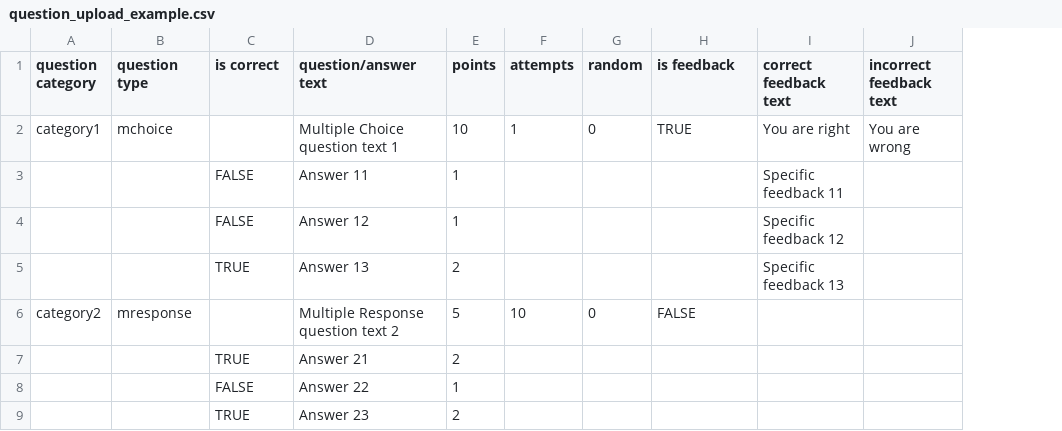
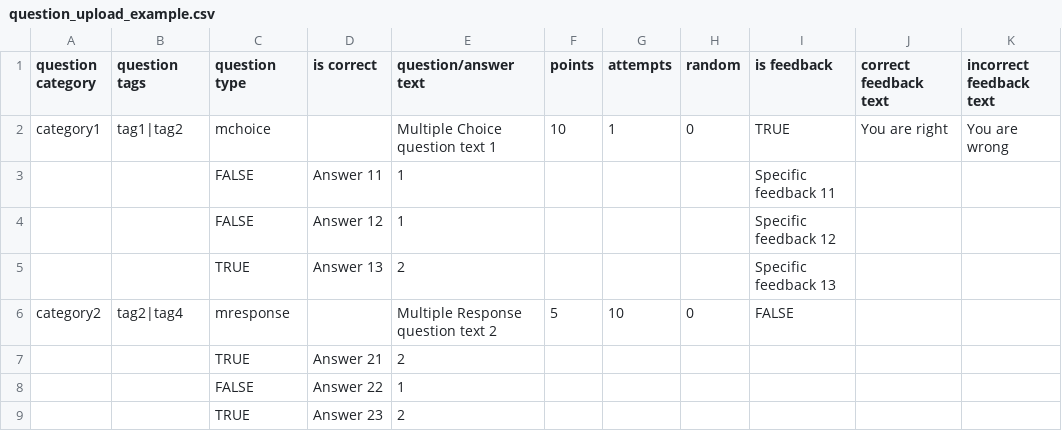
Before and after one commit to joomplace/joomla-quiz, a CSV file: com_joomlaquiz/admin/assets/csv/question_upload_example.csv, drawn as a sheet; removed rows and columns are numbered as before the commit, all else as after; the diff names each change by its address in the sheet, - before the commit and + after, or states it on an @@ line.

Commit message:
adding tags when importing questions from csv

```diff
--- a/com_joomlaquiz/admin/assets/csv/question_upload_example.csv
+++ b/com_joomlaquiz/admin/assets/csv/question_upload_example.csv
+column B (question tags), row 2: tag1|tag2; row 6: tag2|tag4
-row 3:  |  | FALSE | Answer 11 | 1 |  |  |  | Specific feedback 11
-row 4:  |  | FALSE | Answer 12 | 1 |  |  |  | Specific feedback 12
-row 5:  |  | TRUE | Answer 13 | 2 |  |  |  | Specific feedback 13
+row 3:  |  | FALSE | Answer 11 | 1 |  |  |  | Specific feedback 11
+row 4:  |  | FALSE | Answer 12 | 1 |  |  |  | Specific feedback 12
+row 5:  |  | TRUE | Answer 13 | 2 |  |  |  | Specific feedback 13
-row 7:  |  | TRUE | Answer 21 | 2
-row 8:  |  | FALSE | Answer 22 | 1
-row 9:  |  | TRUE | Answer 23 | 2
+row 7:  |  | TRUE | Answer 21 | 2
+row 8:  |  | FALSE | Answer 22 | 1
+row 9:  |  | TRUE | Answer 23 | 2
```
Also changed, not shown: com_joomlaquiz_expert/admin/assets/csv/question_upload_example.csv, 8 other files.
